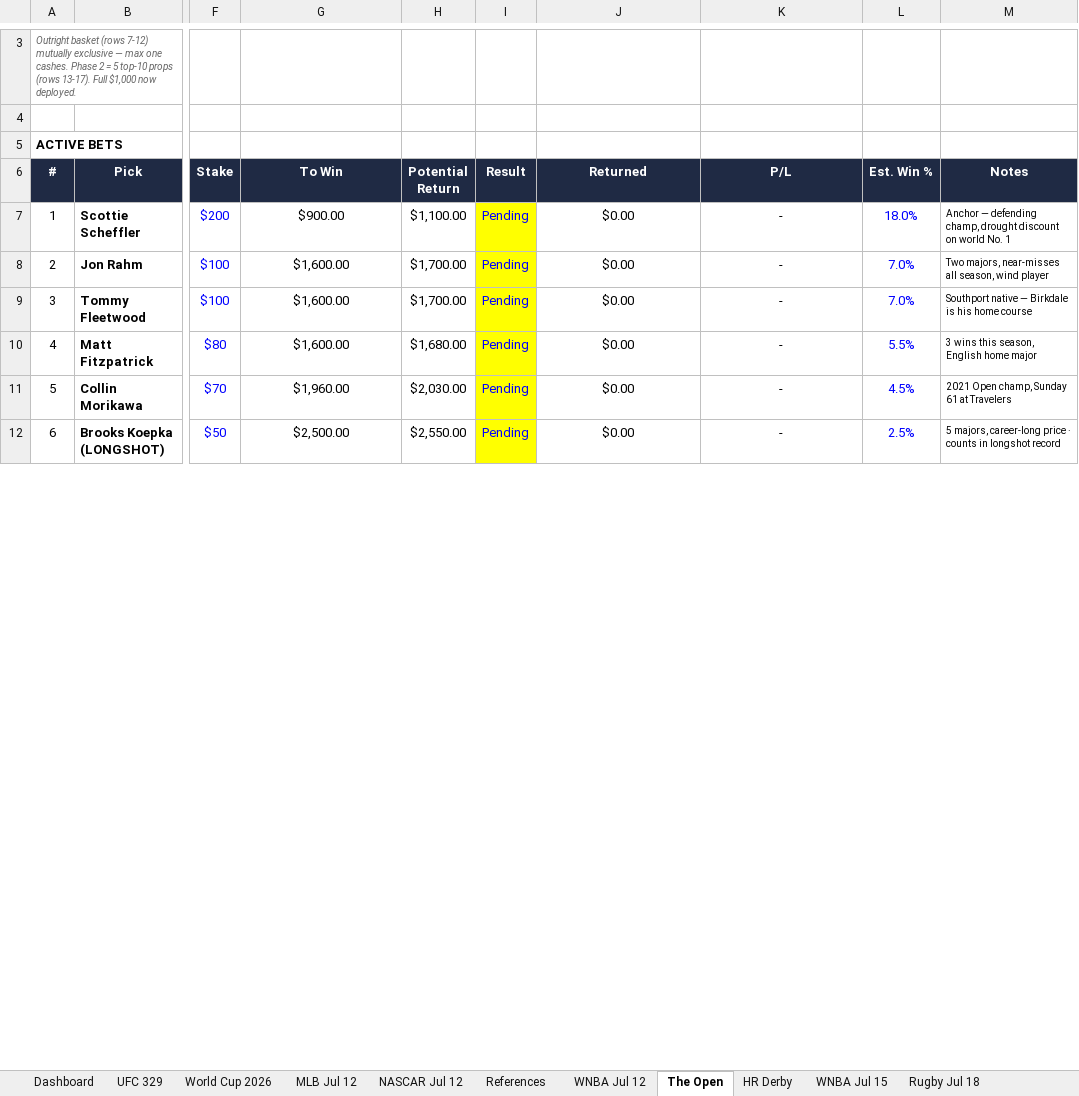
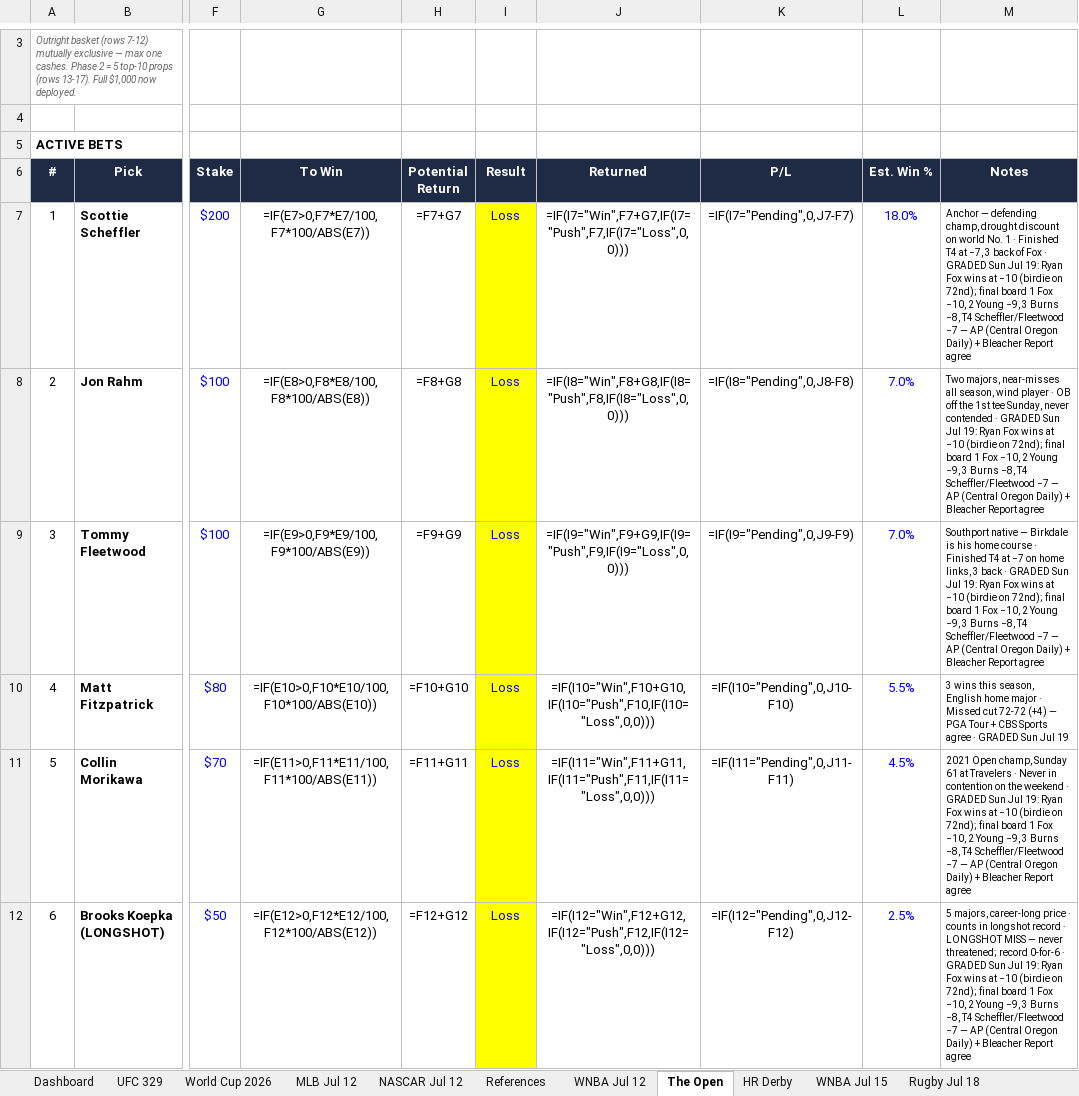
Before and after one commit to Jduchock/BettingPredictor, an Excel workbook: betting_tracker.xlsx, sheet The Open, drawn as a sheet; only a part is shown, gaps mark what is left out; values as stored, in another font and other column widths than the file's, no borders; formulas without a stored value are shown as written; conditional formats not drawn; the diff covers the shown part only; the diff names each change by its address in the sheet, - before the commit and + after, or states it on an @@ line.

```diff
--- a/betting_tracker.xlsx (sheet The Open)
+++ b/betting_tracker.xlsx (sheet The Open)
-G7 (To Win): $900.00
+G7 (To Win): =IF(E7>0,F7*E7/100,F7*100/ABS(E7))
-H7 (Potential Return): $1,100.00
+H7 (Potential Return): =F7+G7
-I7:I12 (Result): Pending
+I7:I12 (Result): Loss
-J7 (Returned): $0.00
+J7 (Returned): =IF(I7="Win",F7+G7,IF(I7="Push",F7,IF(I7="Loss",0,0)))
-K7 (P/L): -
+K7 (P/L): =IF(I7="Pending",0,J7-F7)
-M7 (Notes): …No. 1
+M7 (Notes): …No. 1 · Finished T4 at −7, 3 back of Fox · GRADED Sun Jul 19: Ryan Fox wins at −10 (birdie on 72nd); final board 1 Fox −10, 2 Young −9, 3 Burns −8, T4 Scheffler/Fleetwood −7 — AP (Central Oregon Daily) + Bleacher Report agree
-G8 (To Win): $1,600.00
+G8 (To Win): =IF(E8>0,F8*E8/100,F8*100/ABS(E8))
-H8 (Potential Return): $1,700.00
+H8 (Potential Return): =F8+G8
-J8 (Returned): $0.00
+J8 (Returned): =IF(I8="Win",F8+G8,IF(I8="Push",F8,IF(I8="Loss",0,0)))
-K8 (P/L): -
+K8 (P/L): =IF(I8="Pending",0,J8-F8)
-M8 (Notes): …wind player
+M8 (Notes): …wind player · OB off the 1st tee Sunday, never contended · GRADED Sun Jul 19: Ryan Fox wins at −10 (birdie on 72nd); final board 1 Fox −10, 2 Young −9, 3 Burns −8, T4 Scheffler/Fleetwood −7 — AP (Central Oregon Daily) + Bleacher Report agree
-G9 (To Win): $1,600.00
+G9 (To Win): =IF(E9>0,F9*E9/100,F9*100/ABS(E9))
-H9 (Potential Return): $1,700.00
+H9 (Potential Return): =F9+G9
-J9 (Returned): $0.00
+J9 (Returned): =IF(I9="Win",F9+G9,IF(I9="Push",F9,IF(I9="Loss",0,0)))
-K9 (P/L): -
+K9 (P/L): =IF(I9="Pending",0,J9-F9)
-M9 (Notes): …home course
+M9 (Notes): …home course · Finished T4 at −7 on home links, 3 back · GRADED Sun Jul 19: Ryan Fox wins at −10 (birdie on 72nd); final board 1 Fox −10, 2 Young −9, 3 Burns −8, T4 Scheffler/Fleetwood −7 — AP (Central Oregon Daily) + Bleacher Report agree
-G10 (To Win): $1,600.00
+G10 (To Win): =IF(E10>0,F10*E10/100,F10*100/ABS(E10))
-H10 (Potential Return): $1,680.00
+H10 (Potential Return): =F10+G10
-J10 (Returned): $0.00
+J10 (Returned): =IF(I10="Win",F10+G10,IF(I10="Push",F10,IF(I10="Loss",0,0)))
-K10 (P/L): -
+K10 (P/L): =IF(I10="Pending",0,J10-F10)
-M10 (Notes): …home major
+M10 (Notes): …home major · Missed cut 72-72 (+4) — PGA Tour + CBS Sports agree · GRADED Sun Jul 19
-G11 (To Win): $1,960.00
+G11 (To Win): =IF(E11>0,F11*E11/100,F11*100/ABS(E11))
-H11 (Potential Return): $2,030.00
+H11 (Potential Return): =F11+G11
-J11 (Returned): $0.00
+J11 (Returned): =IF(I11="Win",F11+G11,IF(I11="Push",F11,IF(I11="Loss",0,0)))
-K11 (P/L): -
+K11 (P/L): =IF(I11="Pending",0,J11-F11)
-M11 (Notes): …at Travelers
+M11 (Notes): …at Travelers · Never in contention on the weekend · GRADED Sun Jul 19: Ryan Fox wins at −10 (birdie on 72nd); final board 1 Fox −10, 2 Young −9, 3 Burns −8, T4 Scheffler/Fleetwood −7 — AP (Central Oregon Daily) + Bleacher Report agree
-G12 (To Win): $2,500.00
+G12 (To Win): =IF(E12>0,F12*E12/100,F12*100/ABS(E12))
-H12 (Potential Return): $2,550.00
+H12 (Potential Return): =F12+G12
-J12 (Returned): $0.00
+J12 (Returned): =IF(I12="Win",F12+G12,IF(I12="Push",F12,IF(I12="Loss",0,0)))
-K12 (P/L): -
+K12 (P/L): =IF(I12="Pending",0,J12-F12)
-M12 (Notes): …longshot record
+M12 (Notes): …longshot record · LONGSHOT MISS — never threatened; record 0-for-6 · GRADED Sun Jul 19: Ryan Fox wins at −10 (birdie on 72nd); final board 1 Fox −10, 2 Young −9, 3 Burns −8, T4 Scheffler/Fleetwood −7 — AP (Central Oregon Daily) + Bleacher Report agree
```
Also changed, not shown: 41 edited cells elsewhere in this sheet, sheet Dashboard, sheet UFC 329, sheet MLB Jul 12, sheet WNBA Jul 12, sheet NASCAR Jul 12, sheet World Cup 2026, 3 more sheets, 8 other files.
